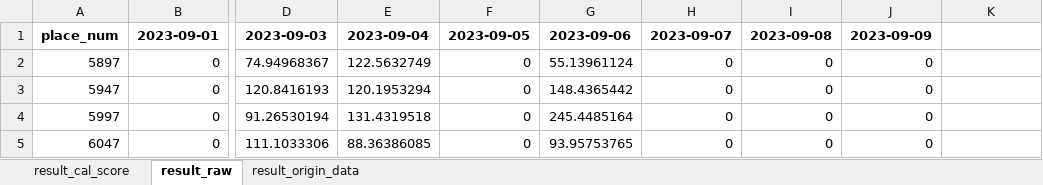
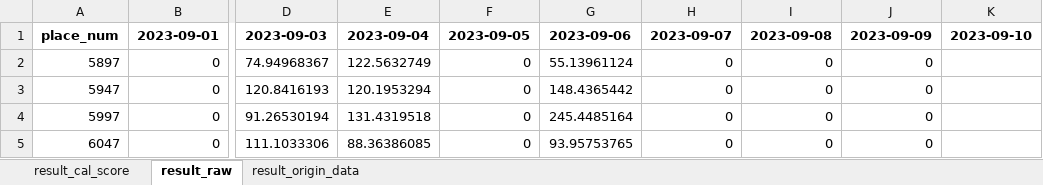
Before and after one commit to hikergoo/hikergoo.github.io, an Excel workbook: assets/data/result_DataAnalysis.xlsx, sheet result_raw, drawn as a sheet; only a part is shown, gaps mark what is left out; values as stored, in another font and other column widths than the file's, no borders; the diff names each change by its address in the sheet, - before the commit and + after, or states it on an @@ line.

```diff
--- a/assets/data/result_DataAnalysis.xlsx (sheet result_raw)
+++ b/assets/data/result_DataAnalysis.xlsx (sheet result_raw)
-K1: (empty)
+K1: 2023-09-10
```
Also changed, not shown: sheet result_origin_data, sheet result_cal_score, 1 other file.
